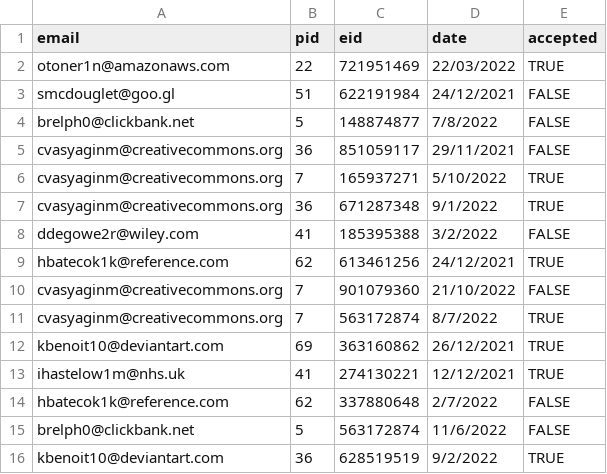
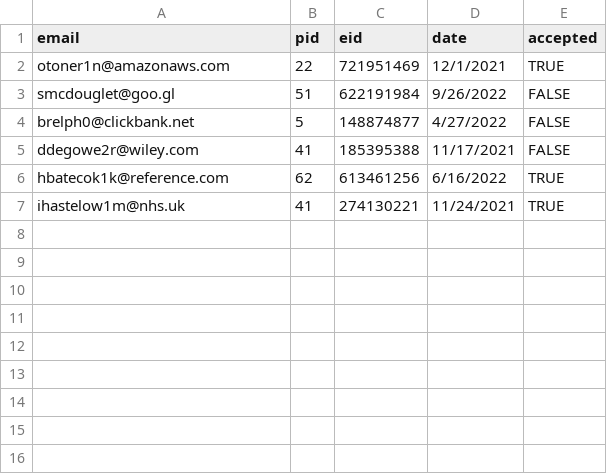
Before and after one commit to theopin/Punchender, a CSV file: data/refunds.csv, drawn as a sheet.

```diff
--- a/data/refunds.csv
+++ b/data/refunds.csv
@@ -1,16 +1,7 @@
 email,pid,eid,date,accepted
-otoner1n@amazonaws.com,22,721951469,22/03/2022,TRUE
-smcdouglet@goo.gl,51,622191984,24/12/2021,FALSE
-brelph0@clickbank.net,5,148874877,7/8/2022,FALSE
-cvasyaginm@creativecommons.org,36,851059117,29/11/2021,FALSE
-cvasyaginm@creativecommons.org,7,165937271,5/10/2022,TRUE
-cvasyaginm@creativecommons.org,36,671287348,9/1/2022,TRUE
-ddegowe2r@wiley.com,41,185395388,3/2/2022,FALSE
-hbatecok1k@reference.com,62,613461256,24/12/2021,TRUE
-cvasyaginm@creativecommons.org,7,901079360,21/10/2022,FALSE
-cvasyaginm@creativecommons.org,7,563172874,8/7/2022,TRUE
-kbenoit10@deviantart.com,69,363160862,26/12/2021,TRUE
-ihastelow1m@nhs.uk,41,274130221,12/12/2021,TRUE
-hbatecok1k@reference.com,62,337880648,2/7/2022,FALSE
-brelph0@clickbank.net,5,563172874,11/6/2022,FALSE
-kbenoit10@deviantart.com,36,628519519,9/2/2022,TRUE
+otoner1n@amazonaws.com,22,721951469,12/1/2021,TRUE
+smcdouglet@goo.gl,51,622191984,9/26/2022,FALSE
+brelph0@clickbank.net,5,148874877,4/27/2022,FALSE
+ddegowe2r@wiley.com,41,185395388,11/17/2021,FALSE
+hbatecok1k@reference.com,62,613461256,6/16/2022,TRUE
+ihastelow1m@nhs.uk,41,274130221,11/24/2021,TRUE
```
Also changed, not shown: data/backers.csv, data/backs.csv, 5 other files.
